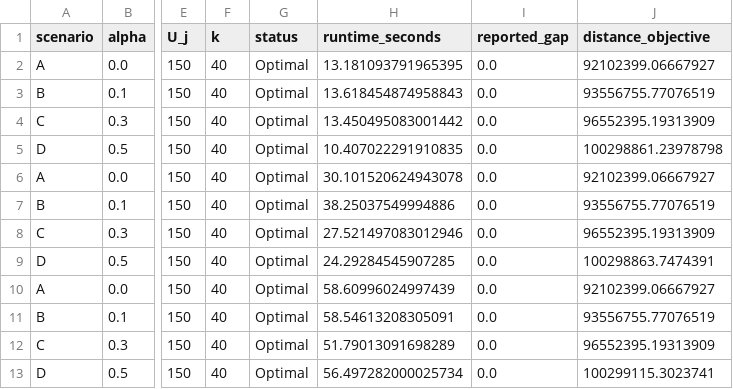
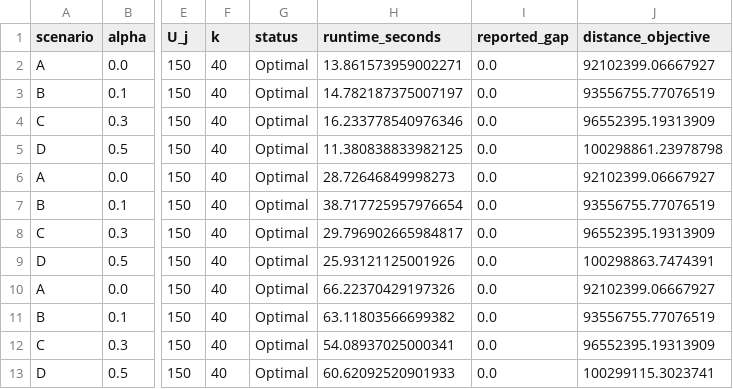
Before and after one commit to Alexia418/Dissertation, a CSV file: 06_outputs/tables/05_p_median/core_grid_accessibility.csv, drawn as a sheet; only a part is shown, gaps mark what is left out; the diff names each change by its address in the sheet, - before the commit and + after, or states it on an @@ line.

```diff
--- a/06_outputs/tables/05_p_median/core_grid_accessibility.csv
+++ b/06_outputs/tables/05_p_median/core_grid_accessibility.csv
-H2 (runtime_seconds): 13.181093791965395
+H2 (runtime_seconds): 13.861573959002271
-H3 (runtime_seconds): 13.618454874958843
+H3 (runtime_seconds): 14.782187375007197
-H4 (runtime_seconds): 13.450495083001442
+H4 (runtime_seconds): 16.233778540976346
-H5 (runtime_seconds): 10.407022291910835
+H5 (runtime_seconds): 11.380838833982125
-H6 (runtime_seconds): 30.101520624943078
+H6 (runtime_seconds): 28.72646849998273
-H7 (runtime_seconds): 38.25037549994886
+H7 (runtime_seconds): 38.717725957976654
-H8 (runtime_seconds): 27.521497083012946
+H8 (runtime_seconds): 29.796902665984817
-H9 (runtime_seconds): 24.29284545907285
+H9 (runtime_seconds): 25.93121125001926
-H10 (runtime_seconds): 58.60996024997439
+H10 (runtime_seconds): 66.22370429197326
-H11 (runtime_seconds): 58.54613208305091
+H11 (runtime_seconds): 63.11803566699382
-H12 (runtime_seconds): 51.79013091698289
+H12 (runtime_seconds): 54.08937025000341
-H13 (runtime_seconds): 56.497282000025734
+H13 (runtime_seconds): 60.62092520901933
```
Also changed, not shown: 22 other files.
